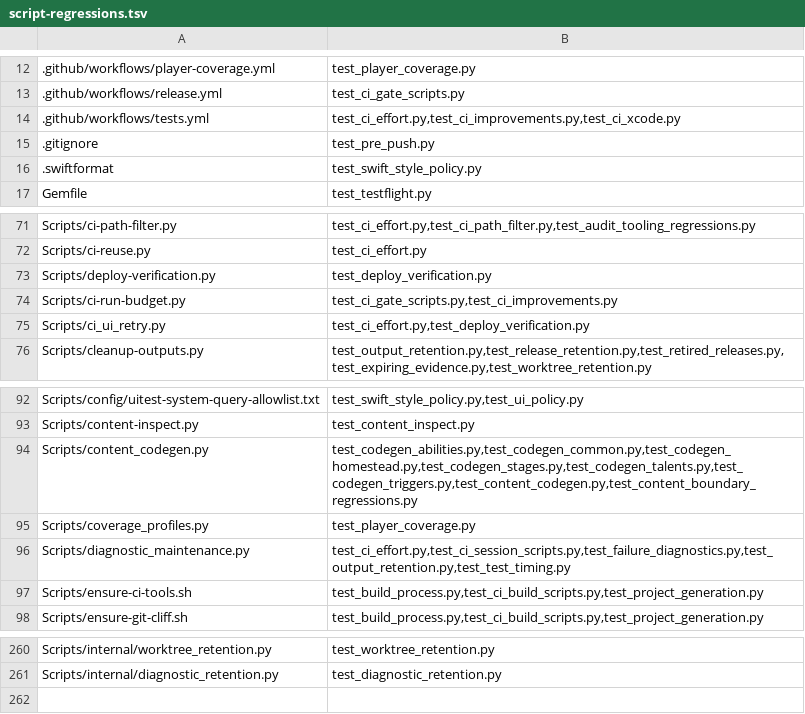
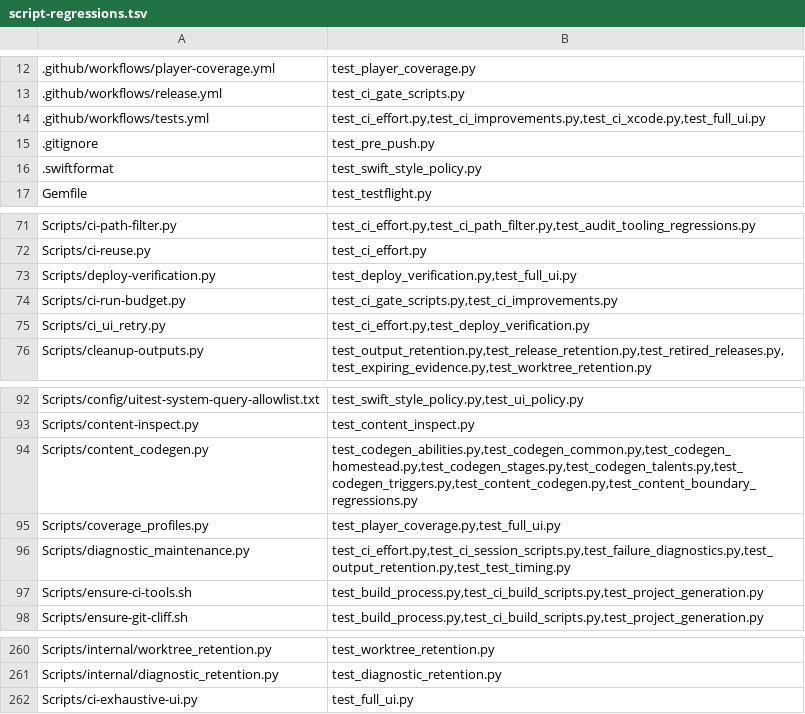
Before and after one commit to Talyen/Trinket, a TSV file: Scripts/config/script-regressions.tsv, drawn as a sheet; only a part is shown, gaps mark what is left out.

Commit message:
fix(ci): qualify purchase recovery on the verified runtime
Route every purchase-recovery case to iOS 26.2 while retaining other FullUI cases on the current runtime. Pin reward actions on short screens and repair the legacy fixture import.

```diff
--- a/Scripts/config/script-regressions.tsv
+++ b/Scripts/config/script-regressions.tsv
@@ -13,3 +13,3 @@
 .github/workflows/release.yml	test_ci_gate_scripts.py
-.github/workflows/tests.yml	test_ci_effort.py,test_ci_improvements.py,test_ci_xcode.py
+.github/workflows/tests.yml	test_ci_effort.py,test_ci_improvements.py,test_ci_xcode.py,test_full_ui.py
 .gitignore	test_pre_push.py
@@ -72,3 +72,3 @@ Scripts/ci-path-filter.py	test_ci_effort.py,test_ci_path_filter.py,test_audit_to
 Scripts/ci-reuse.py	test_ci_effort.py
-Scripts/deploy-verification.py	test_deploy_verification.py
+Scripts/deploy-verification.py	test_deploy_verification.py,test_full_ui.py
 Scripts/ci-run-budget.py	test_ci_gate_scripts.py,test_ci_improvements.py
@@ -94,3 +94,3 @@ Scripts/content-inspect.py	test_content_inspect.py
 Scripts/content_codegen.py	test_codegen_abilities.py,test_codegen_common.py,test_codegen_homestead.py,test_codegen_stages.py,test_codegen_talents.py,test_codegen_triggers.py,test_content_codegen.py,test_content_boundary_regressions.py
-Scripts/coverage_profiles.py	test_player_coverage.py
+Scripts/coverage_profiles.py	test_player_coverage.py,test_full_ui.py
 Scripts/diagnostic_maintenance.py	test_ci_effort.py,test_ci_session_scripts.py,test_failure_diagnostics.py,test_output_retention.py,test_test_timing.py
@@ -261 +261,2 @@ Scripts/internal/worktree_retention.py	test_worktree_retention.py
 Scripts/internal/diagnostic_retention.py	test_diagnostic_retention.py
+Scripts/ci-exhaustive-ui.py	test_full_ui.py
```
Also changed, not shown: 11 other files.
